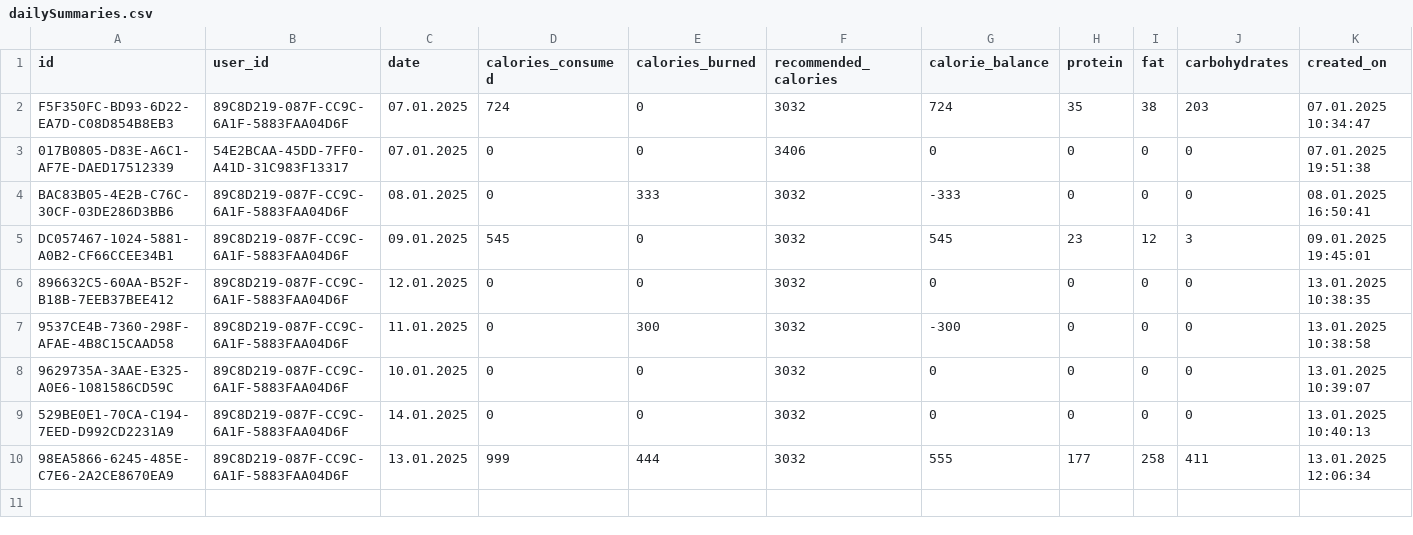
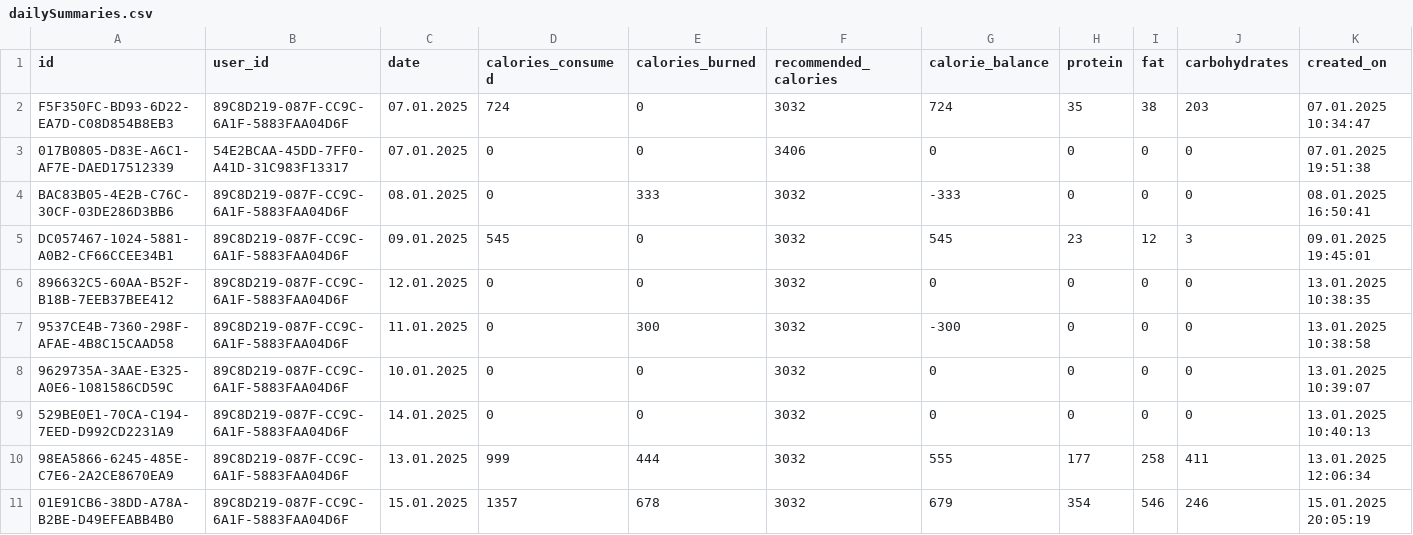
Before and after one commit to SHHristov19/FMI_Project_2425_MyFitnessPal, a CSV file: MyFitnessPal/data/dailySummaries.csv, drawn as a sheet.

```diff
--- a/MyFitnessPal/data/dailySummaries.csv
+++ b/MyFitnessPal/data/dailySummaries.csv
@@ -10 +10,2 @@ DC057467-1024-5881-A0B2-CF66CCEE34B1,89C8D219-087F-CC9C-6A1F-5883FAA04D6F,09.01.
 98EA5866-6245-485E-C7E6-2A2CE8670EA9,89C8D219-087F-CC9C-6A1F-5883FAA04D6F,13.01.2025,999,444,3032,555,177,258,411,13.01.2025 12:06:34
+01E91CB6-38DD-A78A-B2BE-D49EFEABB4B0,89C8D219-087F-CC9C-6A1F-5883FAA04D6F,15.01.2025,1357,678,3032,679,354,546,246,15.01.2025 20:05:19
```
Also changed, not shown: MyFitnessPal/data/meals.csv, MyFitnessPal/data/workouts.csv, 6 other files.
